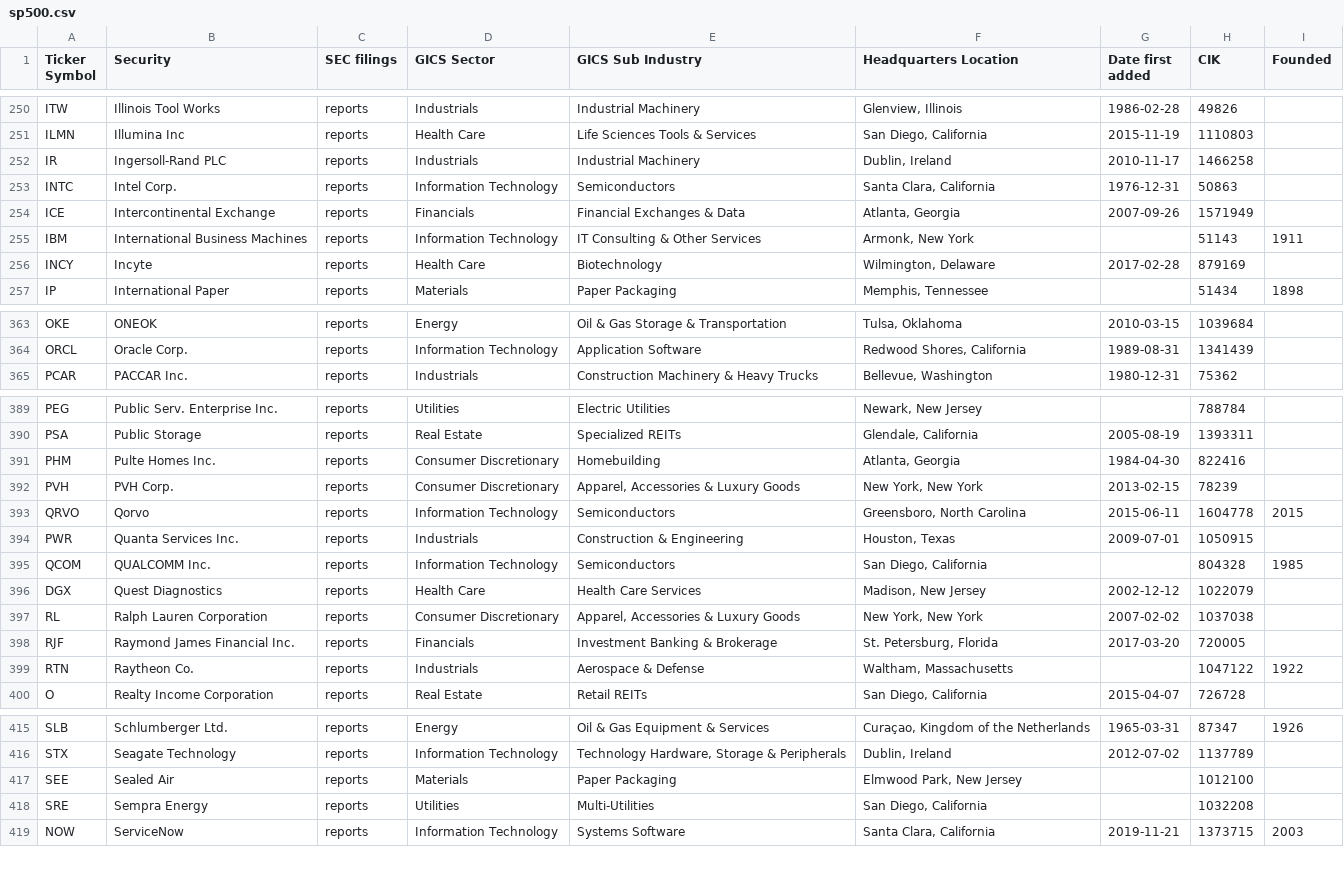
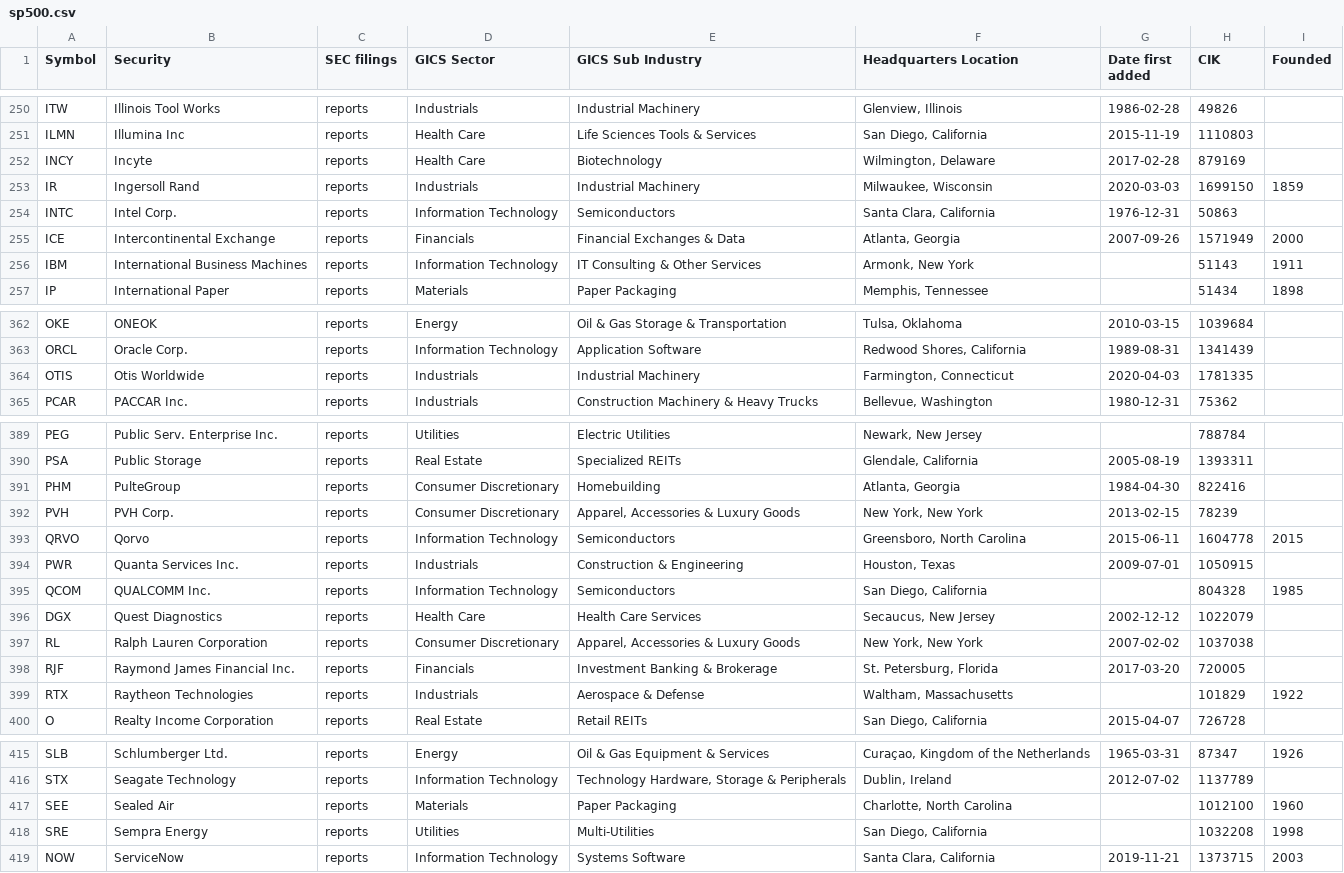
Before and after one commit to fja05680/pinkfish, a CSV file: examples/sp500-components-timeseries/sp500.csv, drawn as a sheet; only a part is shown, gaps mark what is left out; the diff covers the shown part only.

```diff
--- a/examples/sp500-components-timeseries/sp500.csv
+++ b/examples/sp500-components-timeseries/sp500.csv
@@ -1 +1 @@
-Ticker Symbol,Security,SEC filings,GICS Sector,GICS Sub Industry,Headquarters Location,Date first added,CIK,Founded
+Symbol,Security,SEC filings,GICS Sector,GICS Sub Industry,Headquarters Location,Date first added,CIK,Founded
@@ -251,7 +251,7 @@ ITW,Illinois Tool Works,reports,Industrials,Industrial Machinery,"Glenview, Illi
 ILMN,Illumina Inc,reports,Health Care,Life Sciences Tools & Services,"San Diego, California",2015-11-19,1110803,
-IR,Ingersoll-Rand PLC,reports,Industrials,Industrial Machinery,"Dublin, Ireland",2010-11-17,1466258,
+INCY,Incyte,reports,Health Care,Biotechnology,"Wilmington, Delaware",2017-02-28,879169,
+IR,Ingersoll Rand,reports,Industrials,Industrial Machinery,"Milwaukee, Wisconsin",2020-03-03,1699150,1859
 INTC,Intel Corp.,reports,Information Technology,Semiconductors,"Santa Clara, California",1976-12-31,50863,
-ICE,Intercontinental Exchange,reports,Financials,Financial Exchanges & Data,"Atlanta, Georgia",2007-09-26,1571949,
+ICE,Intercontinental Exchange,reports,Financials,Financial Exchanges & Data,"Atlanta, Georgia",2007-09-26,1571949,2000
 IBM,International Business Machines,reports,Information Technology,IT Consulting & Other Services,"Armonk, New York",,51143,1911
-INCY,Incyte,reports,Health Care,Biotechnology,"Wilmington, Delaware",2017-02-28,879169,
 IP,International Paper,reports,Materials,Paper Packaging,"Memphis, Tennessee",,51434,1898
@@ -364,2 +363,3 @@ OKE,ONEOK,reports,Energy,Oil & Gas Storage & Transportation,"Tulsa, Oklahoma",20
 ORCL,Oracle Corp.,reports,Information Technology,Application Software,"Redwood Shores, California",1989-08-31,1341439,
+OTIS,Otis Worldwide,reports,Industrials,Industrial Machinery,"Farmington, Connecticut",2020-04-03,1781335,
 PCAR,PACCAR Inc.,reports,Industrials,Construction Machinery & Heavy Trucks,"Bellevue, Washington",1980-12-31,75362,
@@ -390,3 +390,3 @@ PEG,Public Serv. Enterprise Inc.,reports,Utilities,Electric Utilities,"Newark, N
 PSA,Public Storage,reports,Real Estate,Specialized REITs,"Glendale, California",2005-08-19,1393311,
-PHM,Pulte Homes Inc.,reports,Consumer Discretionary,Homebuilding,"Atlanta, Georgia",1984-04-30,822416,
+PHM,PulteGroup,reports,Consumer Discretionary,Homebuilding,"Atlanta, Georgia",1984-04-30,822416,
 PVH,PVH Corp.,reports,Consumer Discretionary,"Apparel, Accessories & Luxury Goods","New York, New York",2013-02-15,78239,
@@ -395,6 +395,6 @@ PWR,Quanta Services Inc.,reports,Industrials,Construction & Engineering,"Houston
 QCOM,QUALCOMM Inc.,reports,Information Technology,Semiconductors,"San Diego, California",,804328,1985
-DGX,Quest Diagnostics,reports,Health Care,Health Care Services,"Madison, New Jersey",2002-12-12,1022079,
+DGX,Quest Diagnostics,reports,Health Care,Health Care Services,"Secaucus, New Jersey",2002-12-12,1022079,
 RL,Ralph Lauren Corporation,reports,Consumer Discretionary,"Apparel, Accessories & Luxury Goods","New York, New York",2007-02-02,1037038,
 RJF,Raymond James Financial Inc.,reports,Financials,Investment Banking & Brokerage,"St. Petersburg, Florida",2017-03-20,720005,
-RTN,Raytheon Co.,reports,Industrials,Aerospace & Defense,"Waltham, Massachusetts",,1047122,1922
+RTX,Raytheon Technologies,reports,Industrials,Aerospace & Defense,"Waltham, Massachusetts",,101829,1922
 O,Realty Income Corporation,reports,Real Estate,Retail REITs,"San Diego, California",2015-04-07,726728,
@@ -416,4 +416,4 @@ SLB,Schlumberger Ltd.,reports,Energy,Oil & Gas Equipment & Services,"Curaçao, K
 STX,Seagate Technology,reports,Information Technology,"Technology Hardware, Storage & Peripherals","Dublin, Ireland",2012-07-02,1137789,
-SEE,Sealed Air,reports,Materials,Paper Packaging,"Elmwood Park, New Jersey",,1012100,
-SRE,Sempra Energy,reports,Utilities,Multi-Utilities,"San Diego, California",,1032208,
+SEE,Sealed Air,reports,Materials,Paper Packaging,"Charlotte, North Carolina",,1012100,1960
+SRE,Sempra Energy,reports,Utilities,Multi-Utilities,"San Diego, California",,1032208,1998
 NOW,ServiceNow,reports,Information Technology,Systems Software,"Santa Clara, California",2019-11-21,1373715,2003
```
Also changed, not shown: 4 added rows, 5 removed rows and 39 edited cells elsewhere in this file, 31 other files.
